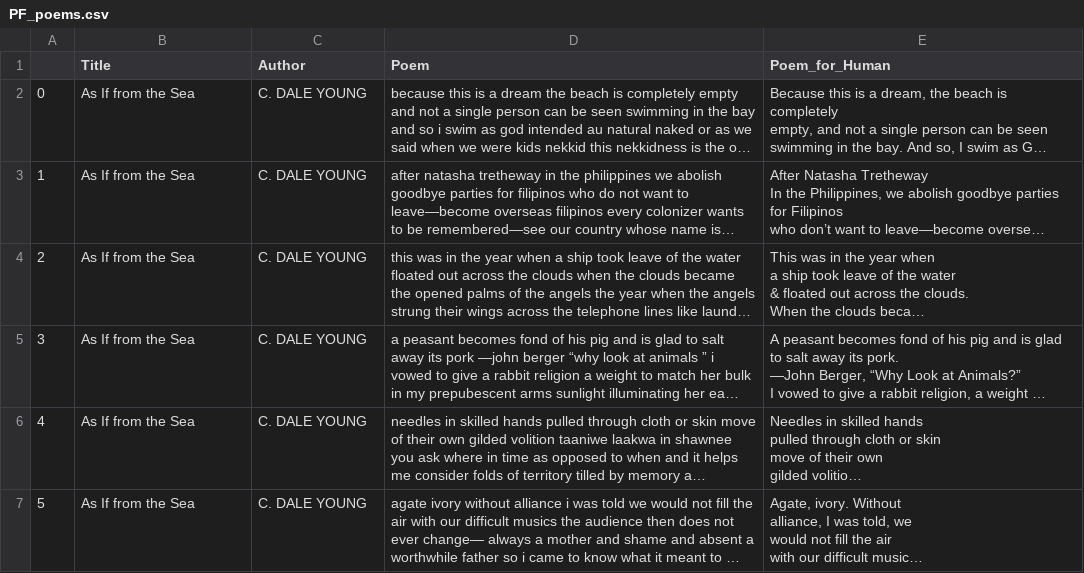
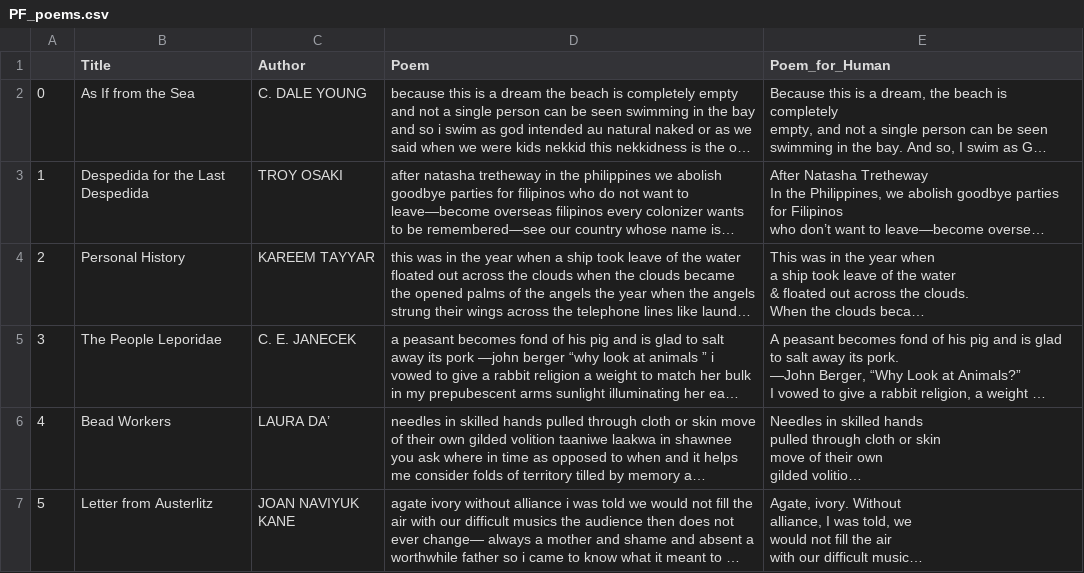
Before and after one commit to Handsomenick1/CMPE257-week10, a CSV file: Documents/sjsu-2022Fall/CMPE-257/week10/PF_poems.csv, drawn as a sheet; long unchanged cells end in …; the diff names each change by its address in the sheet, - before the commit and + after, or states it on an @@ line.

Commit message:
pf poems

```diff
--- a/Documents/sjsu-2022Fall/CMPE-257/week10/PF_poems.csv
+++ b/Documents/sjsu-2022Fall/CMPE-257/week10/PF_poems.csv
-B3 (Title): As If from the Sea
+B3 (Title): Despedida for the Last Despedida
-C3 (Author): C. DALE YOUNG
+C3 (Author): TROY OSAKI
-B4 (Title): As If from the Sea
+B4 (Title): Personal History
-C4 (Author): C. DALE YOUNG
+C4 (Author): KAREEM TAYYAR
-B5 (Title): As If from the Sea
+B5 (Title): The People Leporidae
-C5 (Author): C. DALE YOUNG
+C5 (Author): C. E. JANECEK
-B6 (Title): As If from the Sea
+B6 (Title): Bead Workers
-C6 (Author): C. DALE YOUNG
+C6 (Author): LAURA DA’
-B7 (Title): As If from the Sea
+B7 (Title): Letter from Austerlitz
-C7 (Author): C. DALE YOUNG
+C7 (Author): JOAN NAVIYUK KANE
```
